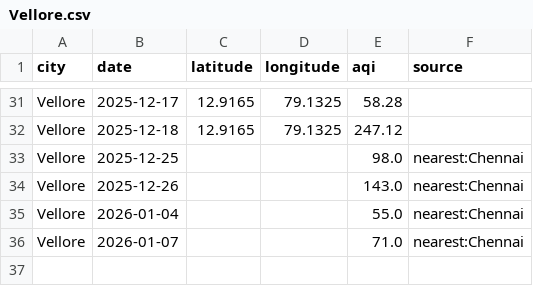
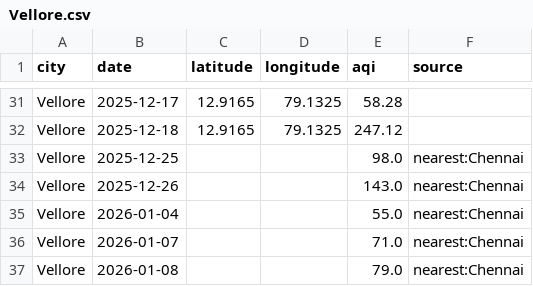
Before and after one commit to Srima-P/AQI_Backend, a CSV file: data/Vellore.csv, drawn as a sheet; only a part is shown, gaps mark what is left out; the diff names each change by its address in the sheet, - before the commit and + after, or states it on an @@ line.

```diff
--- a/data/Vellore.csv
+++ b/data/Vellore.csv
+row 37: Vellore | 2026-01-08 |  |  | 79.0 | nearest:Chennai
```
Also changed, not shown: data/Coimbatore.csv, data/Dindigul.csv, 15 other files.
